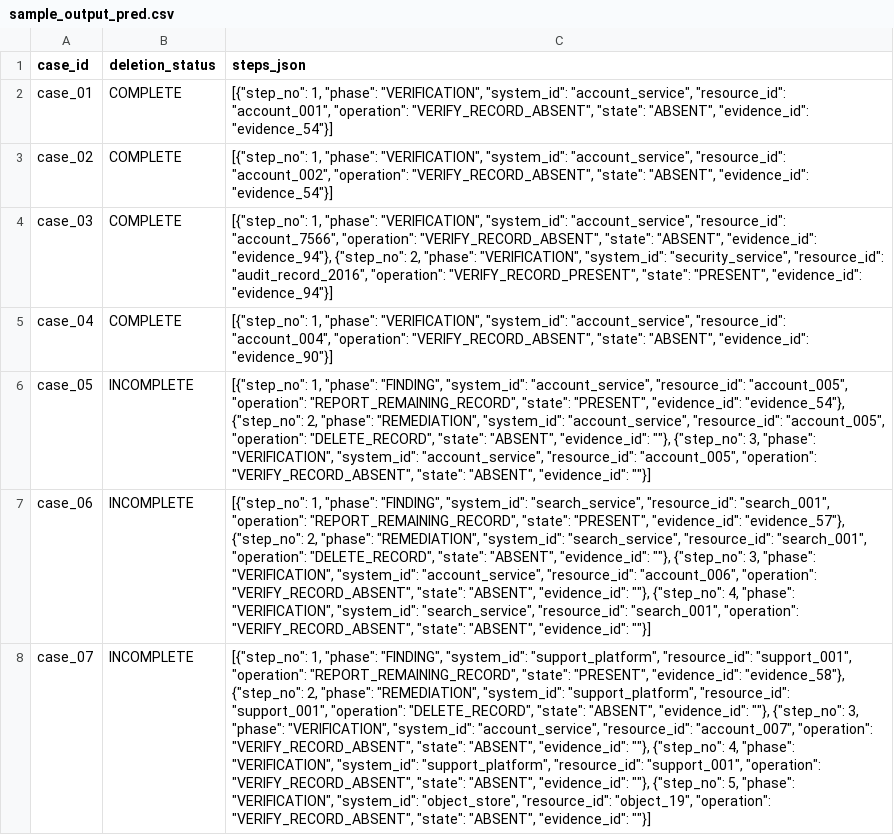
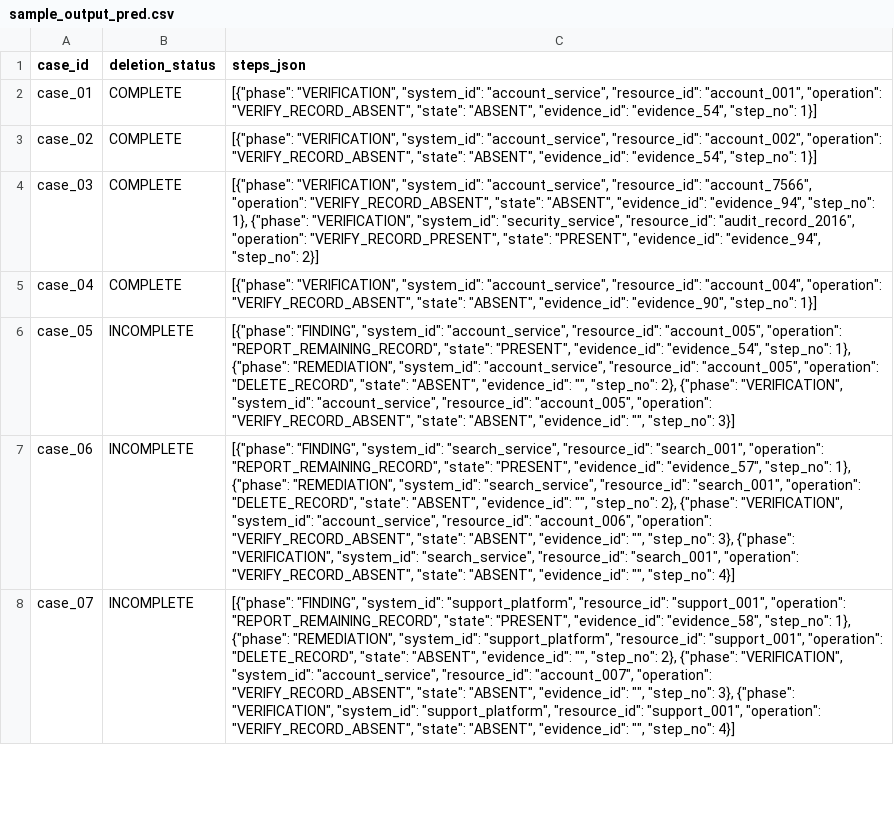
Before and after one commit to araya111/NorthStar-Shop, a CSV file: sample_output_pred.csv, drawn as a sheet; only a part is shown; the diff covers the shown part only; the diff names each change by its address in the sheet, - before the commit and + after, or states it on an @@ line.

Commit message:
fix(engine): complete forensic re-audit, root-cause repair & verified release
- Point-in-time identity graph filtering: enforce audit_at cutoff and discard future identity mutations
- Grounded visual catalog: physically inspect all 11 PNG screenshots replacing 15-minute proximity
- Policy decision engine: map legal_hold_ under legal_service (Rule 13) and tax_ under security_service (Rule 12), fixing cases 261, 390, 460, 473, 505, 511
- Log parsing: resolve 64-char SHA-256 correlation keys and isolate multi-subject traces
- Contract & Evaluator hardening: canonical within-phase ordering, CSV header validation, dictionary type guards, and boolean step number rejection
- Regression suite: expanded to 35 scenarios with genuine physical test fixtures (all passing)
- Public benchmark: 100% case status (32/32), 15/32 exact sequences (46.88%), 91.94% precision, 90.24% F1
- Verification: full 518-case output.csv validated, all 9 automated release gates passed

```diff
--- a/sample_output_pred.csv
+++ b/sample_output_pred.csv
-C2 (steps_json): [{"step_no": 1, "phase": "VERIFICATION", "system_id": "account_service", "resource_id": "account_001", "operation": "VERIFY_RECORD_ABSENT", "state": "ABSENT", "evidence_id": "evidence_54"}]
+C2 (steps_json): [{"phase": "VERIFICATION", "system_id": "account_service", "resource_id": "account_001", "operation": "VERIFY_RECORD_ABSENT", "state": "ABSENT", "evidence_id": "evidence_54", "step_no": 1}]
-C3 (steps_json): [{"step_no": 1, "phase": "VERIFICATION", "system_id": "account_service", "resource_id": "account_002", "operation": "VERIFY_RECORD_ABSENT", "state": "ABSENT", "evidence_id": "evidence_54"}]
+C3 (steps_json): [{"phase": "VERIFICATION", "system_id": "account_service", "resource_id": "account_002", "operation": "VERIFY_RECORD_ABSENT", "state": "ABSENT", "evidence_id": "evidence_54", "step_no": 1}]
-C4 (steps_json): [{"step_no": 1, "phase": "VERIFICATION", "system_id": "account_service", "resource_id": "account_7566", "operation": "VERIFY_RECORD_ABSENT", "state": "ABSENT", "evidence_id": "evidence_94"}, {"step_no": 2, "phase": "VERIFICATION", "system_id": "security_service", "resource_id": "audit_record_2016", "operation": "VERIFY_RECORD_PRESENT", "state": "PRESENT", "evidence_id": "evidence_94"}]
+C4 (steps_json): [{"phase": "VERIFICATION", "system_id": "account_service", "resource_id": "account_7566", "operation": "VERIFY_RECORD_ABSENT", "state": "ABSENT", "evidence_id": "evidence_94", "step_no": 1}, {"phase": "VERIFICATION", "system_id": "security_service", "resource_id": "audit_record_2016", "operation": "VERIFY_RECORD_PRESENT", "state": "PRESENT", "evidence_id": "evidence_94", "step_no": 2}]
-C5 (steps_json): [{"step_no": 1, "phase": "VERIFICATION", "system_id": "account_service", "resource_id": "account_004", "operation": "VERIFY_RECORD_ABSENT", "state": "ABSENT", "evidence_id": "evidence_90"}]
+C5 (steps_json): [{"phase": "VERIFICATION", "system_id": "account_service", "resource_id": "account_004", "operation": "VERIFY_RECORD_ABSENT", "state": "ABSENT", "evidence_id": "evidence_90", "step_no": 1}]
-C6 (steps_json): [{"step_no": 1, "phase": "FINDING", "system_id": "account_service", "resource_id": "account_005", "operation": "REPORT_REMAINING_RECORD", "state": "PRESENT", "evidence_id": "evidence_54"}, {"step_no": 2, "phase": "REMEDIATION", "system_id": "account_service", "resource_id": "account_005", "operation": "DELETE_RECORD", "state": "ABSENT", "evidence_id": ""}, {"step_no": 3, "phase": "VERIFICATION", "system_id": "account_service", "resource_id": "account_005", "operation": "VERIFY_RECORD_ABSENT", "state": "ABSENT", "evidence_id": ""}]
+C6 (steps_json): [{"phase": "FINDING", "system_id": "account_service", "resource_id": "account_005", "operation": "REPORT_REMAINING_RECORD", "state": "PRESENT", "evidence_id": "evidence_54", "step_no": 1}, {"phase": "REMEDIATION", "system_id": "account_service", "resource_id": "account_005", "operation": "DELETE_RECORD", "state": "ABSENT", "evidence_id": "", "step_no": 2}, {"phase": "VERIFICATION", "system_id": "account_service", "resource_id": "account_005", "operation": "VERIFY_RECORD_ABSENT", "state": "ABSENT", "evidence_id": "", "step_no": 3}]
-C7 (steps_json): [{"step_no": 1, "phase": "FINDING", "system_id": "search_service", "resource_id": "search_001", "operation": "REPORT_REMAINING_RECORD", "state": "PRESENT", "evidence_id": "evidence_57"}, {"step_no": 2, "phase": "REMEDIATION", "system_id": "search_service", "resource_id": "search_001", "operation": "DELETE_RECORD", "state": "ABSENT", "evidence_id": ""}, {"step_no": 3, "phase": "VERIFICATION", "system_id": "account_service", "resource_id": "account_006", "operation": "VERIFY_RECORD_ABSENT", "state": "ABSENT", "evidence_id": ""}, {"step_no": 4, "phase": "VERIFICATION", "system_id": "search_service", "resource_id": "search_001", "operation": "VERIFY_RECORD_ABSENT", "state": "ABSENT", "evidence_id": ""}]
+C7 (steps_json): [{"phase": "FINDING", "system_id": "search_service", "resource_id": "search_001", "operation": "REPORT_REMAINING_RECORD", "state": "PRESENT", "evidence_id": "evidence_57", "step_no": 1}, {"phase": "REMEDIATION", "system_id": "search_service", "resource_id": "search_001", "operation": "DELETE_RECORD", "state": "ABSENT", "evidence_id": "", "step_no": 2}, {"phase": "VERIFICATION", "system_id": "account_service", "resource_id": "account_006", "operation": "VERIFY_RECORD_ABSENT", "state": "ABSENT", "evidence_id": "", "step_no": 3}, {"phase": "VERIFICATION", "system_id": "search_service", "resource_id": "search_001", "operation": "VERIFY_RECORD_ABSENT", "state": "ABSENT", "evidence_id": "", "step_no": 4}]
-C8 (steps_json): [{"step_no": 1, "phase": "FINDING", "system_id": "support_platform", "resource_id": "support_001", "operation": "REPORT_REMAINING_RECORD", "state": "PRESENT", "evidence_id": "evidence_58"}, {"step_no": 2, "phase": "REMEDIATION", "system_id": "support_platform", "resource_id": "support_001", "operation": "DELETE_RECORD", "state": "ABSENT", "evidence_id": ""}, {"step_no": 3, "phase": "VERIFICATION", "system_id": "account_service", "resource_id": "account_007", "operation": "VERIFY_RECORD_ABSENT", "state": "ABSENT", "evidence_id": ""}, {"step_no": 4, "phase": "VERIFICATION", "system_id": "support_platform", "resource_id": "support_001", "operation": "VERIFY_RECORD_ABSENT", "state": "ABSENT", "evidence_id": ""}, {"step_no": 5, "phase": "VERIFICATION", "system_id": "object_store", "resource_id": "object_19", "operation": "VERIFY_RECORD_ABSENT", "state": "ABSENT", "evidence_id": ""}]
+C8 (steps_json): [{"phase": "FINDING", "system_id": "support_platform", "resource_id": "support_001", "operation": "REPORT_REMAINING_RECORD", "state": "PRESENT", "evidence_id": "evidence_58", "step_no": 1}, {"phase": "REMEDIATION", "system_id": "support_platform", "resource_id": "support_001", "operation": "DELETE_RECORD", "state": "ABSENT", "evidence_id": "", "step_no": 2}, {"phase": "VERIFICATION", "system_id": "account_service", "resource_id": "account_007", "operation": "VERIFY_RECORD_ABSENT", "state": "ABSENT", "evidence_id": "", "step_no": 3}, {"phase": "VERIFICATION", "system_id": "support_platform", "resource_id": "support_001", "operation": "VERIFY_RECORD_ABSENT", "state": "ABSENT", "evidence_id": "", "step_no": 4}]
```
Also changed, not shown: 25 edited cells elsewhere in this file, 12 other files.
